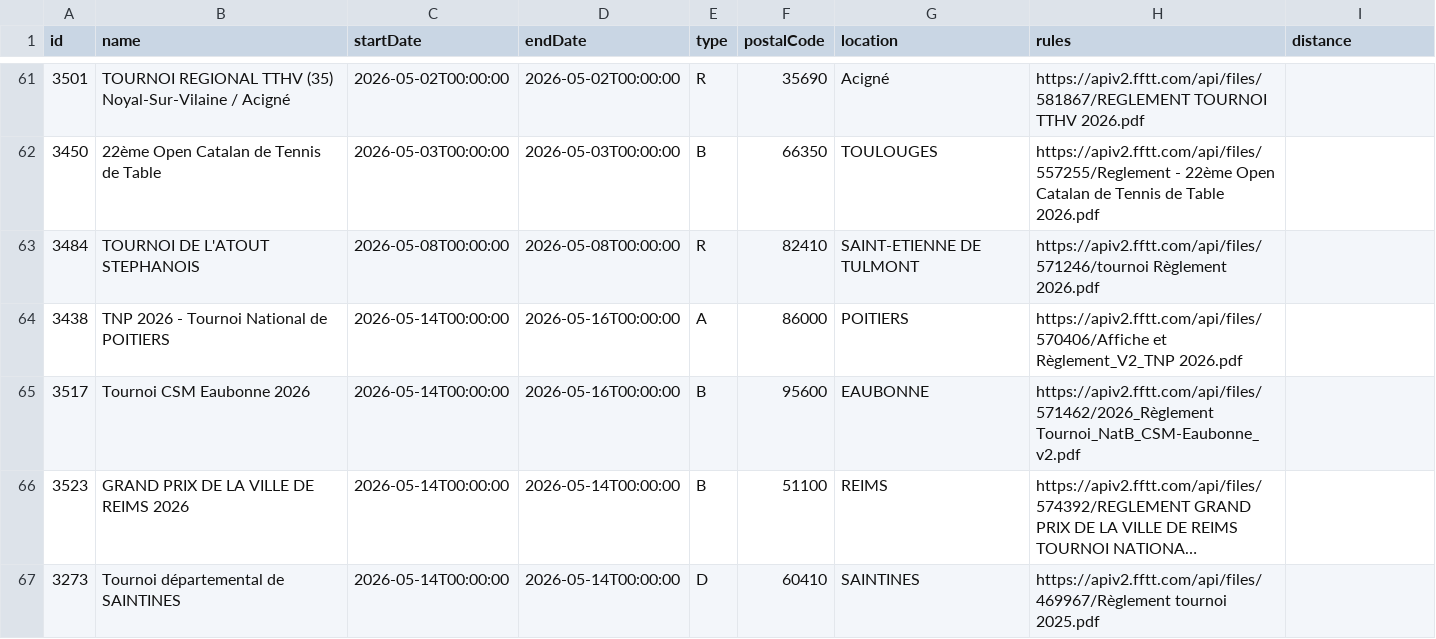
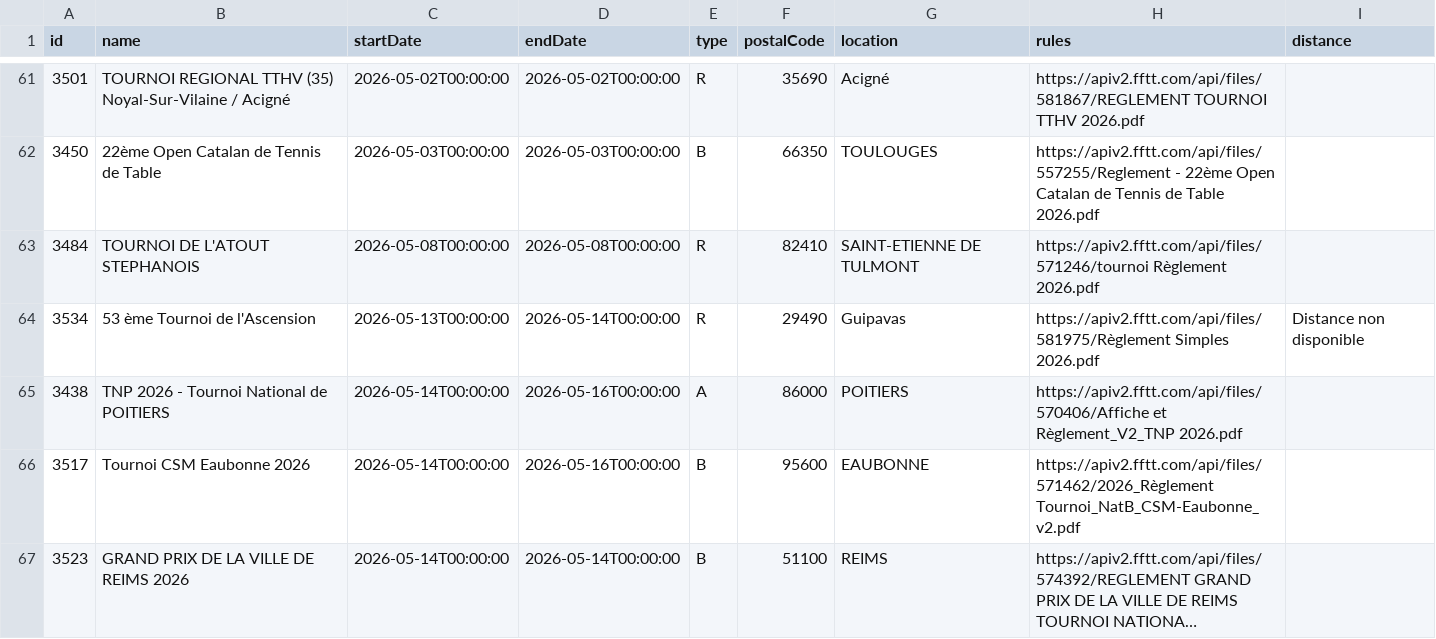
Before and after one commit to dcuenot/scrape_tournaments, a CSV file: csv/tournois.csv, drawn as a sheet; only a part is shown, gaps mark what is left out; the shorter side is filled out with more unchanged rows; long unchanged cells end in …; the diff covers the shown part only.

```diff
--- a/csv/tournois.csv
+++ b/csv/tournois.csv
@@ -63,2 +63,3 @@ id,name,startDate,endDate,type,postalCode,location,rules,distance
 3484,TOURNOI DE L'ATOUT STEPHANOIS,2026-05-08T00:00:00,2026-05-08T00:00:00,R,82410,SAINT-ETIENNE DE TULMONT,https://apiv2.fftt.com/api/files/571246/tournoi Règlement  2026.pdf,
+3534,53 ème Tournoi de l'Ascension,2026-05-13T00:00:00,2026-05-14T00:00:00,R,29490,Guipavas,https://apiv2.fftt.com/api/files/581975/Règlement Simples 2026.pdf,Distance non disponible
 3438,TNP 2026 - Tournoi National de POITIERS,2026-05-14T00:00:00,2026-05-16T00:00:00,A,86000,POITIERS,https://apiv2.fftt.com/api/files/570406/Affiche et Règlement_V2_TNP 2026.pdf,
```
Also changed, not shown: 4 added rows elsewhere in this file, csv/new_tournaments.csv.
